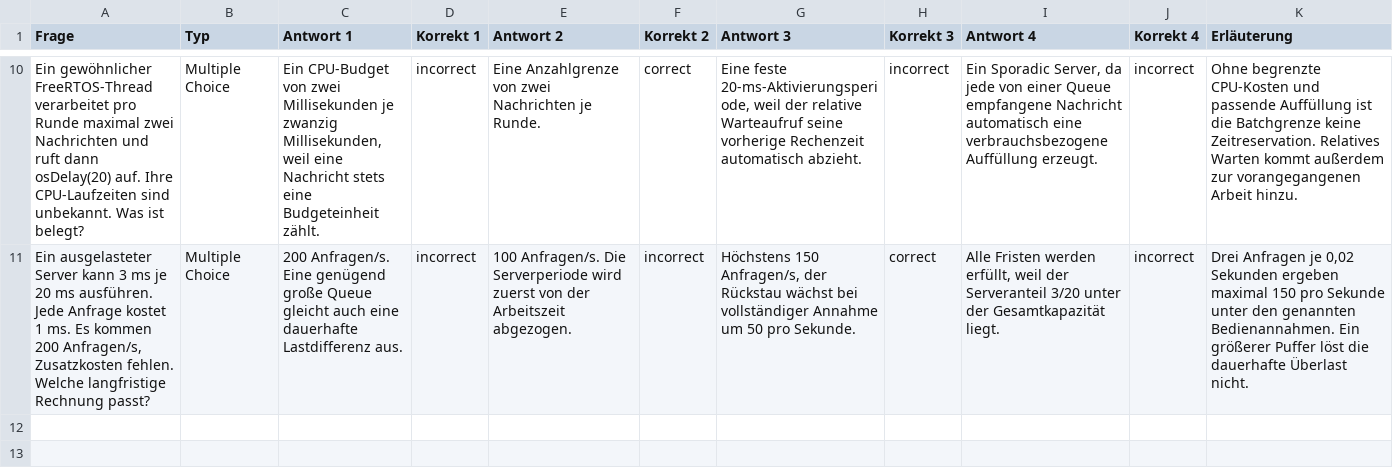
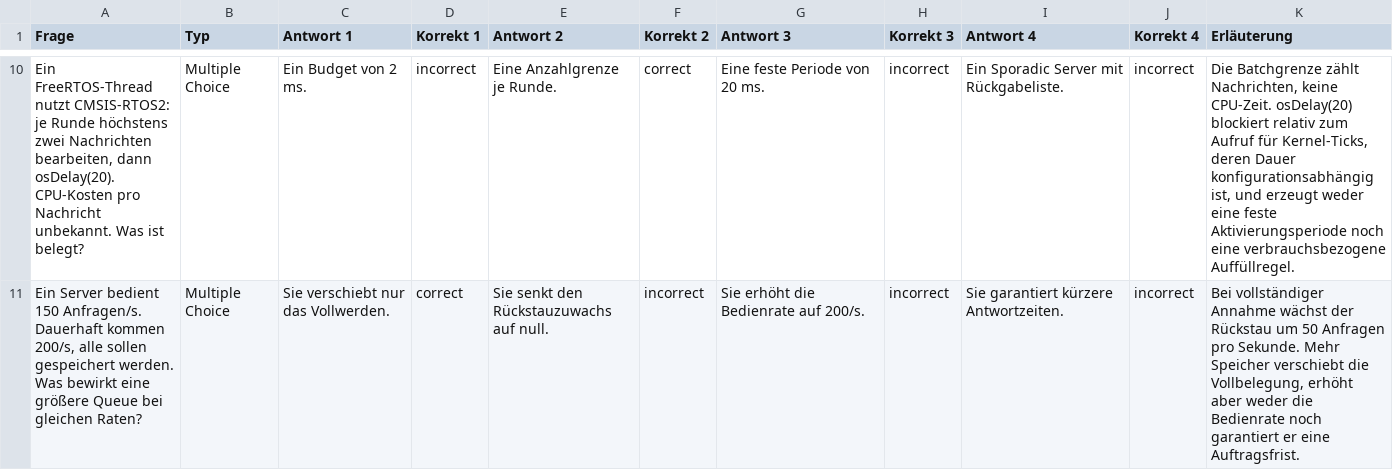
Before and after one commit to dantschi/echtzeitsysteme, a CSV file: quizacademy/quiz_06_server-verfahren.csv, drawn as a sheet; only a part is shown, gaps mark what is left out; the diff covers the shown part only; the diff names each change by its address in the sheet, - before the commit and + after, or states it on an @@ line.

```diff
--- a/quizacademy/quiz_06_server-verfahren.csv
+++ b/quizacademy/quiz_06_server-verfahren.csv
-A10 (Frage): Ein gewöhnlicher FreeRTOS-Thread verarbeitet pro Runde maximal zwei Nachrichten und ruft dann osDelay(20) auf. Ihre CPU-Laufzeiten sind unbekannt. Was…
+A10 (Frage): Ein FreeRTOS-Thread nutzt CMSIS-RTOS2: je Runde höchstens zwei Nachrichten bearbeiten, dann osDelay(20). CPU-Kosten pro Nachricht unbekannt. Was…
-C10 (Antwort 1): Ein CPU-Budget von zwei Millisekunden je zwanzig Millisekunden, weil eine Nachricht stets eine Budgeteinheit zählt.
+C10 (Antwort 1): Ein Budget von 2 ms.
-E10 (Antwort 2): Eine Anzahlgrenze von zwei Nachrichten je Runde.
+E10 (Antwort 2): Eine Anzahlgrenze je Runde.
-G10 (Antwort 3): Eine feste 20-ms-Aktivierungsperiode, weil der relative Warteaufruf seine vorherige Rechenzeit automatisch abzieht.
+G10 (Antwort 3): Eine feste Periode von 20 ms.
-I10 (Antwort 4): Ein Sporadic Server, da jede von einer Queue empfangene Nachricht automatisch eine verbrauchsbezogene Auffüllung erzeugt.
+I10 (Antwort 4): Ein Sporadic Server mit Rückgabeliste.
-K10 (Erläuterung): Ohne begrenzte CPU-Kosten und passende Auffüllung ist die Batchgrenze keine Zeitreservation. Relatives Warten kommt außerdem zur vorangegangenen Arbeit hinzu.
+K10 (Erläuterung): Die Batchgrenze zählt Nachrichten, keine CPU-Zeit. osDelay(20) blockiert relativ zum Aufruf für Kernel-Ticks, deren Dauer konfigurationsabhängig ist, und erzeugt weder eine feste Aktivierungsperiode noch eine verbrauchsbezogene Auffüllregel.
-A11 (Frage): Ein ausgelasteter Server kann 3 ms je 20 ms ausführen. Jede Anfrage kostet 1 ms. Es kommen 200 Anfragen/s, Zusatzkosten fehlen. Welche langfristige Rechnung passt?
+A11 (Frage): Ein Server bedient 150 Anfragen/s. Dauerhaft kommen 200/s, alle sollen gespeichert werden. Was bewirkt eine größere Queue bei gleichen Raten?
-C11 (Antwort 1): 200 Anfragen/s. Eine genügend große Queue gleicht auch eine dauerhafte Lastdifferenz aus.
+C11 (Antwort 1): Sie verschiebt nur das Vollwerden.
-D11 (Korrekt 1): incorrect
+D11 (Korrekt 1): correct
-E11 (Antwort 2): 100 Anfragen/s. Die Serverperiode wird zuerst von der Arbeitszeit abgezogen.
+E11 (Antwort 2): Sie senkt den Rückstauzuwachs auf null.
-G11 (Antwort 3): Höchstens 150 Anfragen/s, der Rückstau wächst bei vollständiger Annahme um 50 pro Sekunde.
+G11 (Antwort 3): Sie erhöht die Bedienrate auf 200/s.
-H11 (Korrekt 3): correct
+H11 (Korrekt 3): incorrect
-I11 (Antwort 4): Alle Fristen werden erfüllt, weil der Serveranteil 3/20 unter der Gesamtkapazität liegt.
+I11 (Antwort 4): Sie garantiert kürzere Antwortzeiten.
-K11 (Erläuterung): Drei Anfragen je 0,02 Sekunden ergeben maximal 150 pro Sekunde unter den genannten Bedienannahmen. Ein größerer Puffer löst die dauerhafte Überlast nicht.
+K11 (Erläuterung): Bei vollständiger Annahme wächst der Rückstau um 50 Anfragen pro Sekunde. Mehr Speicher verschiebt die Vollbelegung, erhöht aber weder die Bedienrate noch garantiert er eine Auftragsfrist.
```
Also changed, not shown: 4 added rows, 4 removed rows and 24 edited cells elsewhere in this file, 6 other files.
